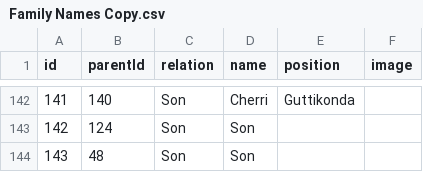
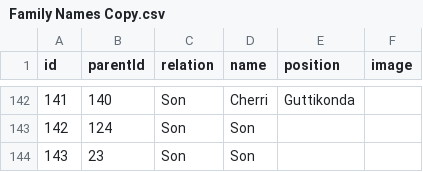
Before and after one commit to Manikantag20/Family, a CSV file: Family Names Copy.csv, drawn as a sheet; only a part is shown, gaps mark what is left out.

Commit message:
Family Names Copy.csv

```diff
--- a/Family Names Copy.csv
+++ b/Family Names Copy.csv
@@ -143,2 +143,2 @@ id,parentId,relation,name,position,image
 142,124,Son,Son ,,
-143,48,Son,Son,,
+143,23,Son,Son,,
```
